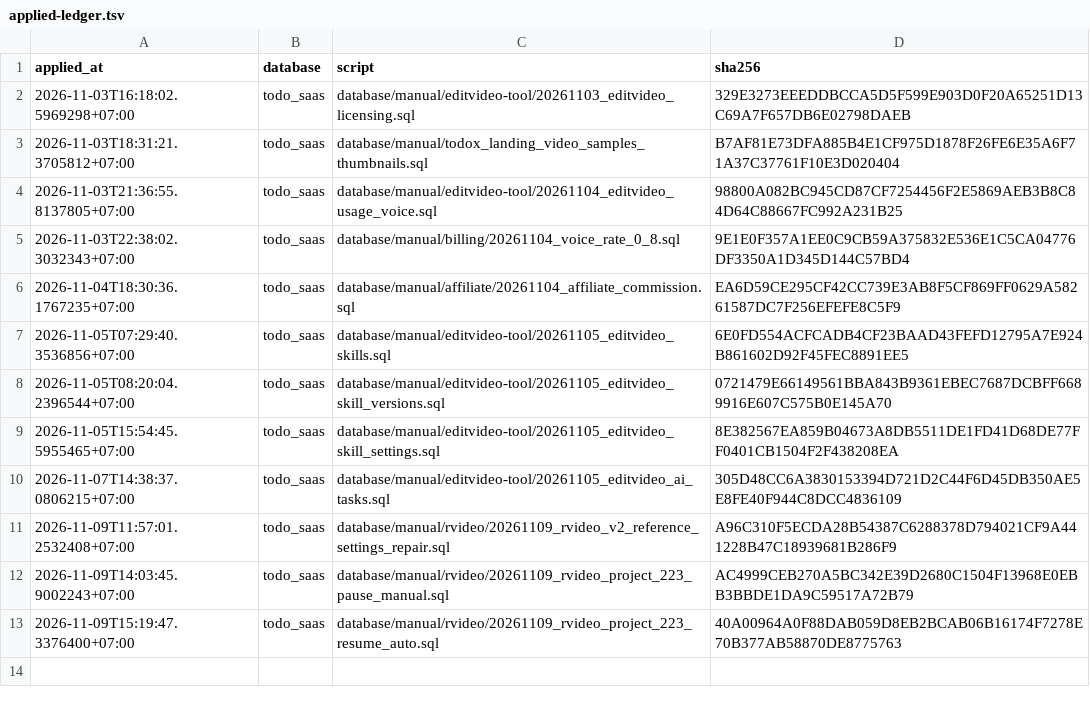
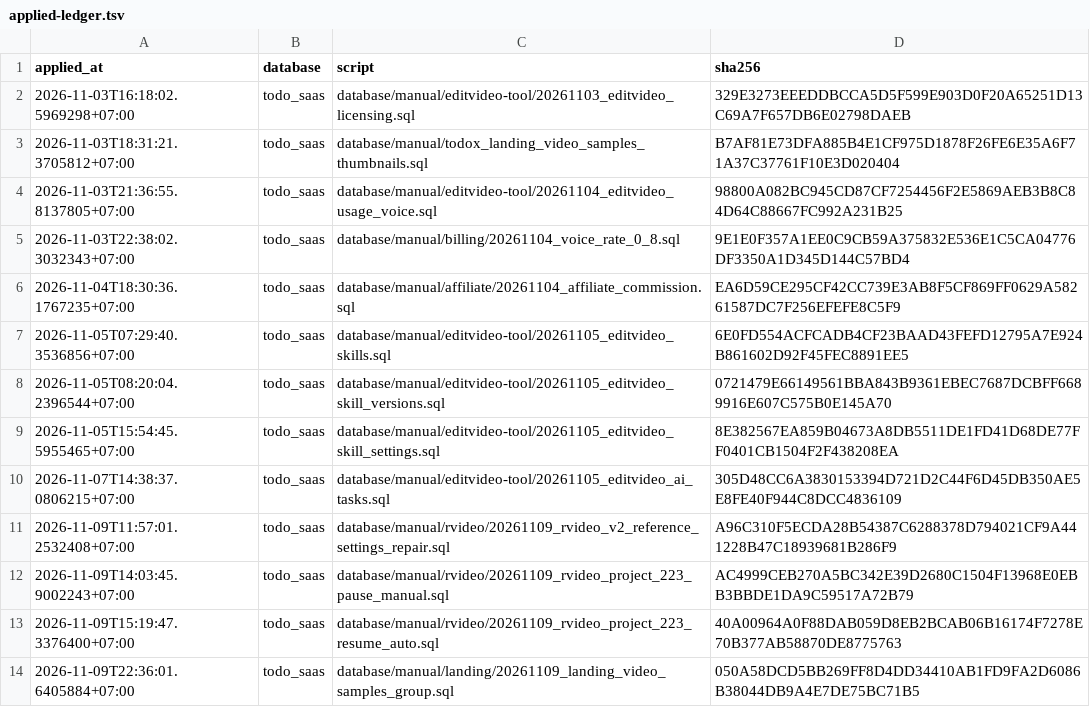
Before and after one commit to nguyenduc216/todoX-Dashboard-SaaS, a TSV file: tools/prod-sql/applied-ledger.tsv, drawn as a sheet.

```diff
--- a/tools/prod-sql/applied-ledger.tsv
+++ b/tools/prod-sql/applied-ledger.tsv
@@ -13 +13,2 @@ applied_at	database	script	sha256
 2026-11-09T15:19:47.3376400+07:00	todo_saas	database/manual/rvideo/20261109_rvideo_project_223_resume_auto.sql	40A00964A0F88DAB059D8EB2BCAB06B16174F7278E70B377AB58870DE8775763
+2026-11-09T22:36:01.6405884+07:00	todo_saas	database/manual/landing/20261109_landing_video_samples_group.sql	050A58DCD5BB269FF8D4DD34410AB1FD9FA2D6086B38044DB9A4E7DE75BC71B5
```
Also changed, not shown: 7 other files.
